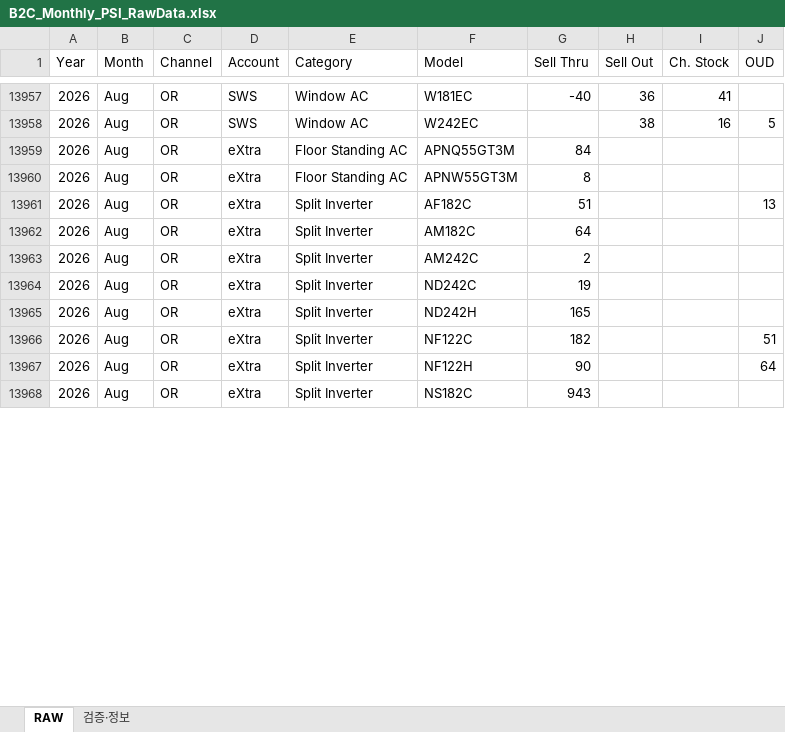
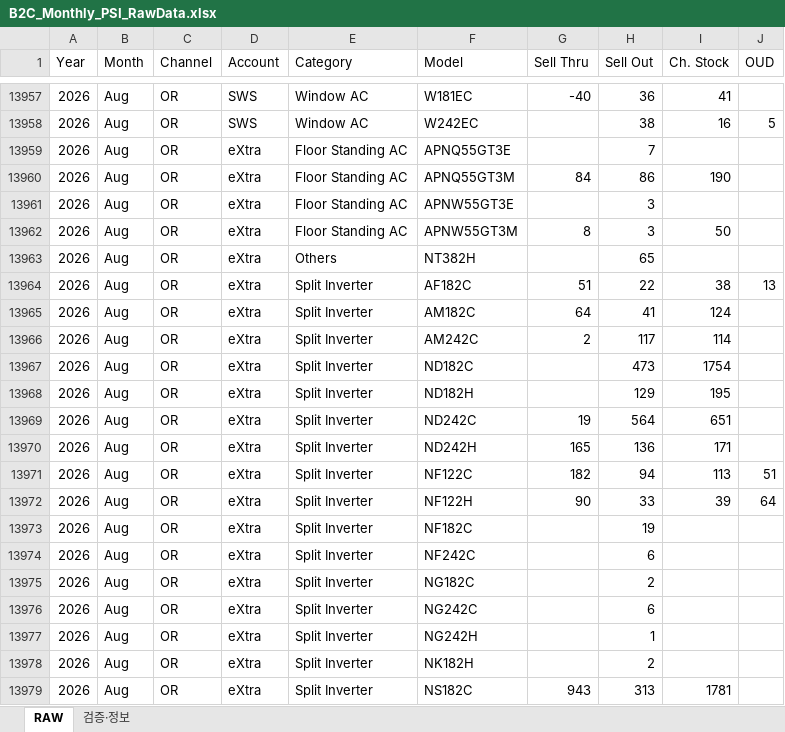
Before and after one commit to perfectjjong/Shaker-MD-App, an Excel workbook: docs/dashboards/b2c-monthly-psi/B2C_Monthly_PSI_RawData.xlsx, sheet RAW, drawn as a sheet; only a part is shown, gaps mark what is left out; values as stored, in another font and other column widths than the file's, no borders; addresses are those after the commit; the diff covers the shown part only; the diff names each change by its address in the sheet, - before the commit and + after, or states it on an @@ line.

```diff
--- a/docs/dashboards/b2c-monthly-psi/B2C_Monthly_PSI_RawData.xlsx (sheet RAW)
+++ b/docs/dashboards/b2c-monthly-psi/B2C_Monthly_PSI_RawData.xlsx (sheet RAW)
+row 13959: 2026 | Aug | OR | eXtra | Floor Standing AC | APNQ55GT3E |  | 7
-H13960 (Sell Out): (empty)
+H13960 (Sell Out): 86
-I13960 (Ch. Stock): (empty)
+I13960 (Ch. Stock): 190
+row 13961: 2026 | Aug | OR | eXtra | Floor Standing AC | APNW55GT3E |  | 3
-H13962 (Sell Out): (empty)
+H13962 (Sell Out): 3
-I13962 (Ch. Stock): (empty)
+I13962 (Ch. Stock): 50
+row 13963: 2026 | Aug | OR | eXtra | Others | NT382H |  | 65
-H13964 (Sell Out): (empty)
+H13964 (Sell Out): 22
-I13964 (Ch. Stock): (empty)
+I13964 (Ch. Stock): 38
-H13965 (Sell Out): (empty)
+H13965 (Sell Out): 41
-I13965 (Ch. Stock): (empty)
+I13965 (Ch. Stock): 124
-H13966 (Sell Out): (empty)
+H13966 (Sell Out): 117
-I13966 (Ch. Stock): (empty)
+I13966 (Ch. Stock): 114
+row 13967: 2026 | Aug | OR | eXtra | Split Inverter | ND182C |  | 473 | 1754
+row 13968: 2026 | Aug | OR | eXtra | Split Inverter | ND182H |  | 129 | 195
-H13969 (Sell Out): (empty)
+H13969 (Sell Out): 564
-I13969 (Ch. Stock): (empty)
+I13969 (Ch. Stock): 651
-H13970 (Sell Out): (empty)
+H13970 (Sell Out): 136
-I13970 (Ch. Stock): (empty)
+I13970 (Ch. Stock): 171
-H13971 (Sell Out): (empty)
+H13971 (Sell Out): 94
-I13971 (Ch. Stock): (empty)
+I13971 (Ch. Stock): 113
-H13972 (Sell Out): (empty)
+H13972 (Sell Out): 33
-I13972 (Ch. Stock): (empty)
+I13972 (Ch. Stock): 39
+row 13973: 2026 | Aug | OR | eXtra | Split Inverter | NF182C |  | 19
+row 13974: 2026 | Aug | OR | eXtra | Split Inverter | NF242C |  | 6
+row 13975: 2026 | Aug | OR | eXtra | Split Inverter | NG182C |  | 2
+row 13976: 2026 | Aug | OR | eXtra | Split Inverter | NG242C |  | 6
+row 13977: 2026 | Aug | OR | eXtra | Split Inverter | NG242H |  | 1
+row 13978: 2026 | Aug | OR | eXtra | Split Inverter | NK182H |  | 2
-H13979 (Sell Out): (empty)
+H13979 (Sell Out): 313
-I13979 (Ch. Stock): (empty)
+I13979 (Ch. Stock): 1781
```
Also changed, not shown: 11 added rows and 20 edited cells elsewhere in this sheet, sheet 검증·정보, docs/dashboards/or-monthly-psi/OR_Monthly_PSI_RawData.xlsx, 2 other files.
